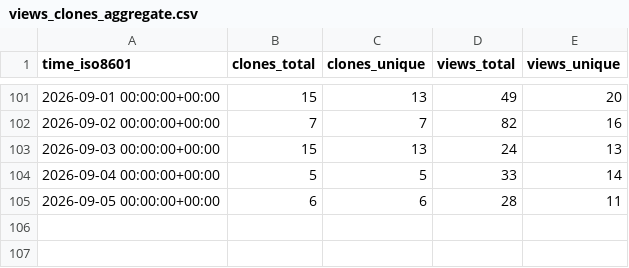
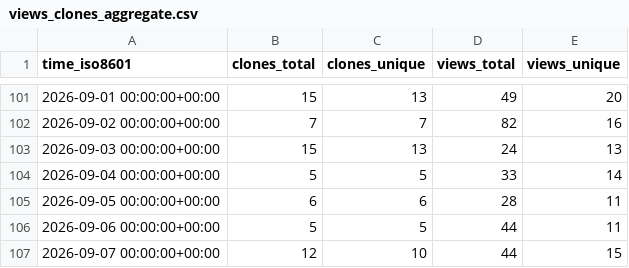
Before and after one commit to DesirePathGames/Slay-The-Robot, a CSV file: DesirePathGames/Slay-The-Robot/ghrs-data/views_clones_aggregate.csv, drawn as a sheet; only a part is shown, gaps mark what is left out.

```diff
--- a/DesirePathGames/Slay-The-Robot/ghrs-data/views_clones_aggregate.csv
+++ b/DesirePathGames/Slay-The-Robot/ghrs-data/views_clones_aggregate.csv
@@ -105 +105,3 @@ time_iso8601,clones_total,clones_unique,views_total,views_unique
 2026-09-05 00:00:00+00:00,6,6,28,11
+2026-09-06 00:00:00+00:00,5,5,44,11
+2026-09-07 00:00:00+00:00,12,10,44,15
```
Also changed, not shown: 1 other file.
